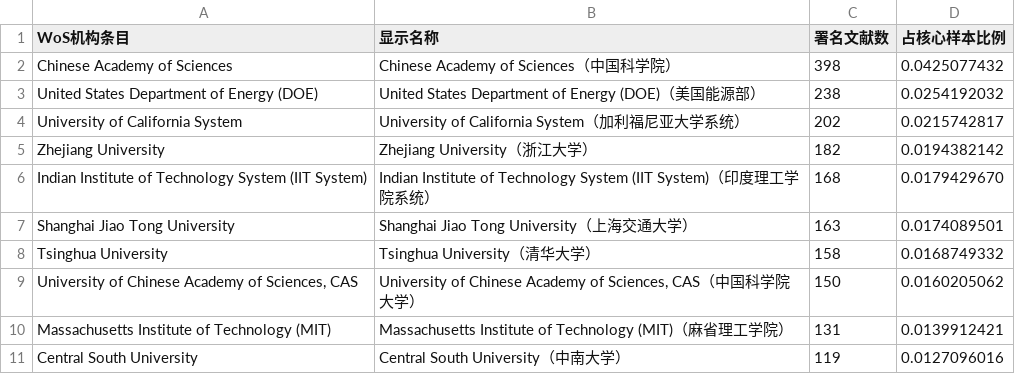
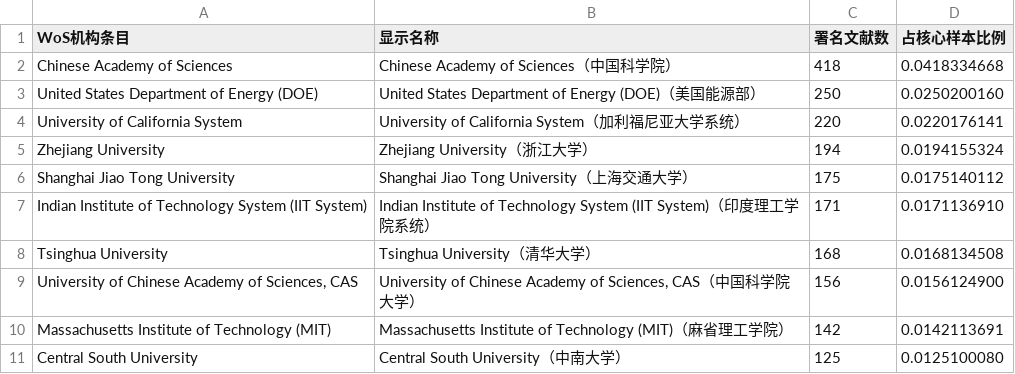
Before and after one commit to lingfyou-code/AI4S-bibliometric-dataset, a CSV file: figures/source_data/institution_top10.csv, drawn as a sheet.

```diff
--- a/figures/source_data/institution_top10.csv
+++ b/figures/source_data/institution_top10.csv
@@ -1,11 +1,11 @@
 WoS机构条目,显示名称,署名文献数,占核心样本比例
-Chinese Academy of Sciences,Chinese Academy of Sciences（中国科学院）,398,0.0425077432
-United States Department of Energy (DOE),United States Department of Energy (DOE)（美国能源部）,238,0.0254192032
-University of California System,University of California System（加利福尼亚大学系统）,202,0.0215742817
-Zhejiang University,Zhejiang University（浙江大学）,182,0.0194382142
-Indian Institute of Technology System (IIT System),Indian Institute of Technology System (IIT System)（印度理工学院系统）,168,0.0179429670
-Shanghai Jiao Tong University,Shanghai Jiao Tong University（上海交通大学）,163,0.0174089501
-Tsinghua University,Tsinghua University（清华大学）,158,0.0168749332
-"University of Chinese Academy of Sciences, CAS","University of Chinese Academy of Sciences, CAS（中国科学院大学）",150,0.0160205062
-Massachusetts Institute of Technology (MIT),Massachusetts Institute of Technology (MIT)（麻省理工学院）,131,0.0139912421
-Central South University,Central South University（中南大学）,119,0.0127096016
+Chinese Academy of Sciences,Chinese Academy of Sciences（中国科学院）,418,0.0418334668
+United States Department of Energy (DOE),United States Department of Energy (DOE)（美国能源部）,250,0.0250200160
+University of California System,University of California System（加利福尼亚大学系统）,220,0.0220176141
+Zhejiang University,Zhejiang University（浙江大学）,194,0.0194155324
+Shanghai Jiao Tong University,Shanghai Jiao Tong University（上海交通大学）,175,0.0175140112
+Indian Institute of Technology System (IIT System),Indian Institute of Technology System (IIT System)（印度理工学院系统）,171,0.0171136910
+Tsinghua University,Tsinghua University（清华大学）,168,0.0168134508
+"University of Chinese Academy of Sciences, CAS","University of Chinese Academy of Sciences, CAS（中国科学院大学）",156,0.0156124900
+Massachusetts Institute of Technology (MIT),Massachusetts Institute of Technology (MIT)（麻省理工学院）,142,0.0142113691
+Central South University,Central South University（中南大学）,125,0.0125100080
```
Also changed, not shown: figures/source_data/annual_publications.csv, figures/source_data/screening_flow_counts.csv, 22 other files.
